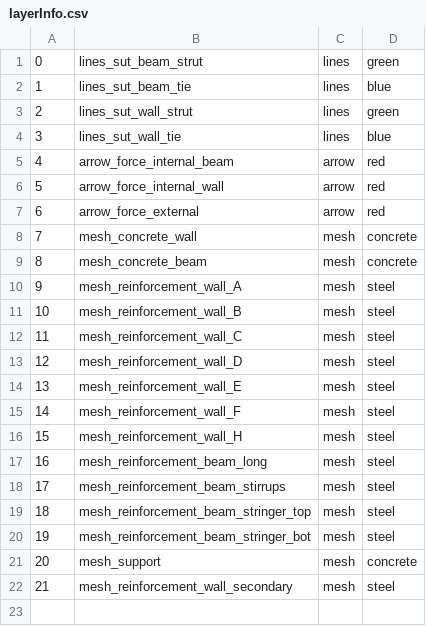
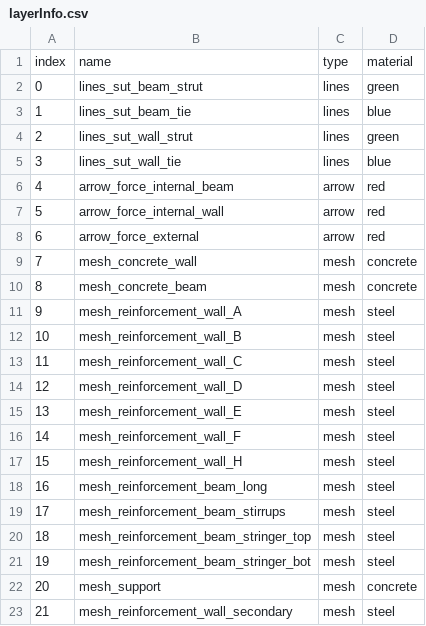
Before and after one commit to wenqian157/Innovedum, a CSV file: OnlineResources/csv/layerInfo.csv, drawn as a sheet.

Commit message:
debug layer object error

```diff
--- a/OnlineResources/csv/layerInfo.csv
+++ b/OnlineResources/csv/layerInfo.csv
@@ -1 +1,2 @@
+index,name,type,material
 0,lines_sut_beam_strut,lines,green
```
